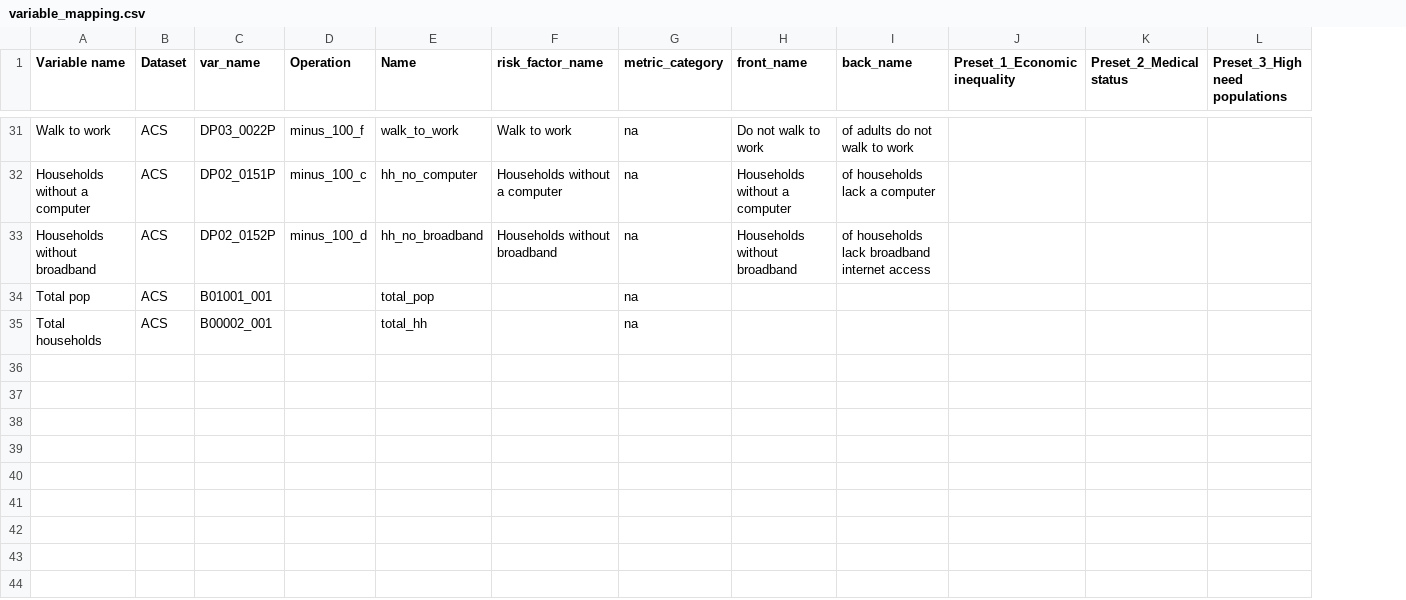
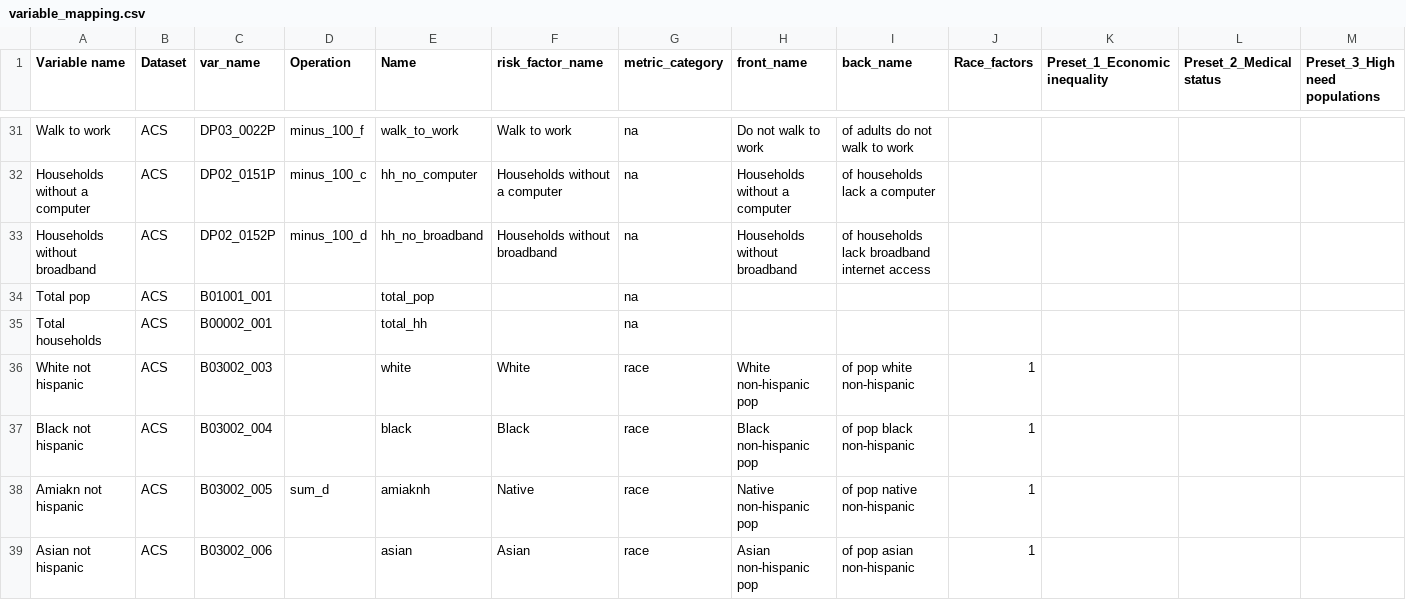
Before and after one commit to gehami/test_general_map, a CSV file: variable_mapping.csv, drawn as a sheet; only a part is shown, gaps mark what is left out; the diff covers the shown part only; the diff names each change by its address in the sheet, - before the commit and + after, or states it on an @@ line.

```diff
--- a/variable_mapping.csv
+++ b/variable_mapping.csv
+column J (Race_factors), empty
+row 36: White not hispanic | ACS | B03002_003 |  | white | White | race | White non-hispanic pop | of pop white non-hispanic | 1
+row 37: Black not hispanic | ACS | B03002_004 |  | black | Black | race | Black non-hispanic pop | of pop black non-hispanic | 1
+row 38: Amiakn not hispanic | ACS | B03002_005 | sum_d | amiaknh | Native | race | Native non-hispanic pop | of pop native non-hispanic | 1
+row 39: Asian not hispanic | ACS | B03002_006 |  | asian | Asian | race | Asian non-hispanic pop | of pop asian non-hispanic | 1
```
Also changed, not shown: 4 added rows elsewhere in this file, 9 other files.
